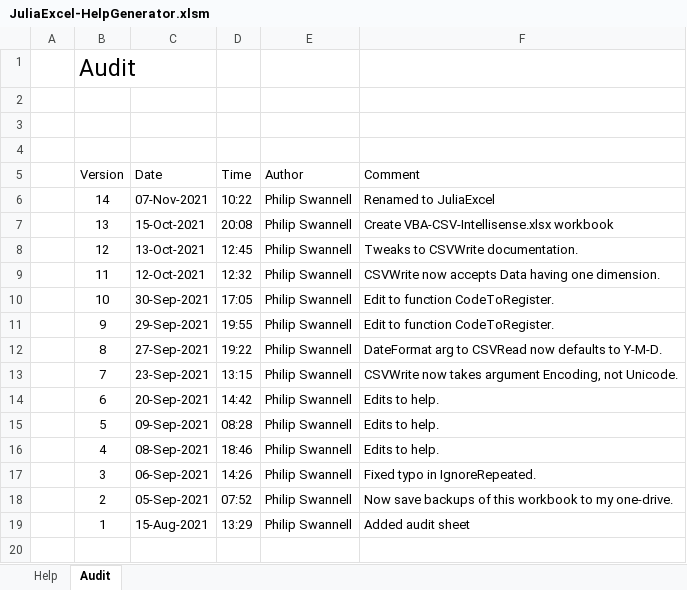
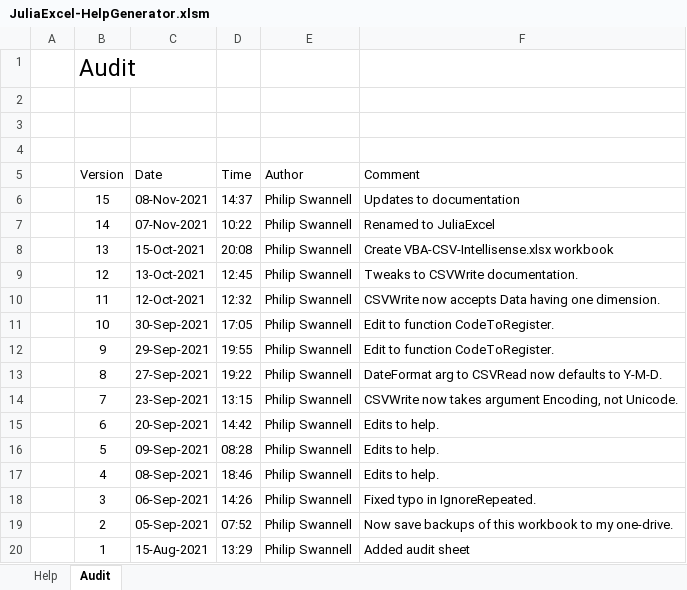
Before and after one commit to PGS62/JuliaExcel.jl, an Excel workbook: workbooks/JuliaExcel-HelpGenerator.xlsm, sheet Audit, drawn as a sheet; values as stored, in another font and other column widths than the file's, no borders; the diff names each change by its address in the sheet, - before the commit and + after, or states it on an @@ line.

```diff
--- a/workbooks/JuliaExcel-HelpGenerator.xlsm (sheet Audit)
+++ b/workbooks/JuliaExcel-HelpGenerator.xlsm (sheet Audit)
+row 6:  | 15 | 08-Nov-2021 | 14:37 | Philip Swannell | Updates to documentation
```
Also changed, not shown: sheet Help, formulas that keep their value, 12 other files.
